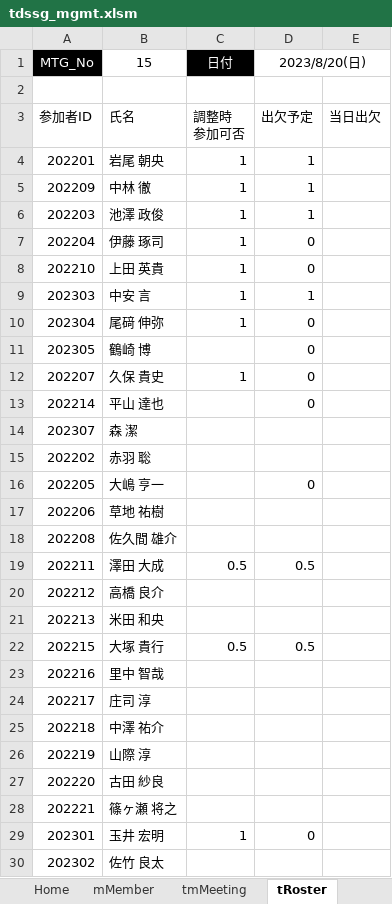
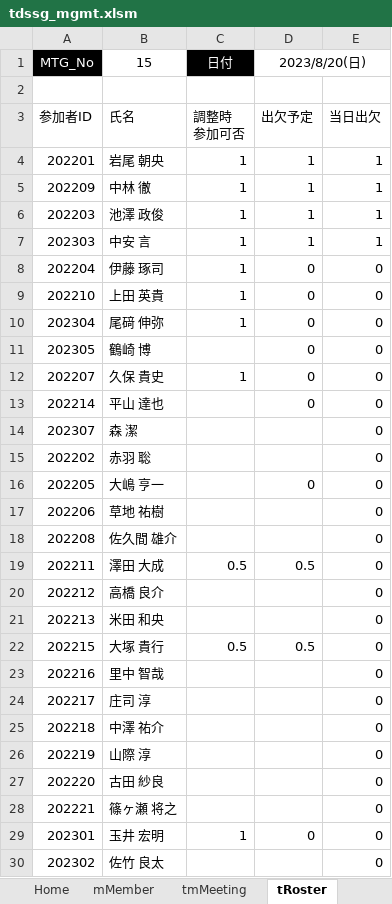
Before and after one commit to iwao-synapse/TDSSG_MGMT, an Excel workbook: system/tdssg_mgmt.xlsm, sheet tRoster, drawn as a sheet; only a part is shown; values as stored, in another font and other column widths than the file's, no borders; charts and pictures and table styles not drawn; removed rows and columns are numbered as before the commit, all else as after; the diff covers the shown part only; the diff names each change by its address in the sheet, - before the commit and + after, or states it on an @@ line.

```diff
--- a/system/tdssg_mgmt.xlsm (sheet tRoster)
+++ b/system/tdssg_mgmt.xlsm (sheet tRoster)
-E4:E6: (empty)
+E4:E6: 1
+row 7: 202303 | 中安 言 | 1 | 1 | 1
-E8:E9: (empty)
+E8:E9: 0
-row 9: 202303 | 中安 言 | 1 | 1
-E10:E30: (empty)
+E10:E30: 0
```
Also changed, not shown: 2 edited cells elsewhere in this sheet, sheet tMtgDatePick, sheet tmMtgDateNom, sheet tMtgDatePickEntry_d, sheet tmMeeting, sheet Home, 1 other file.
